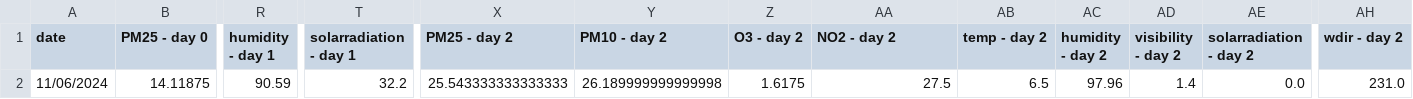
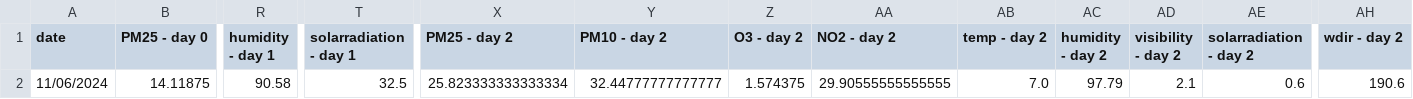
Before and after one commit to atodorov284/air-quality-forecast, a CSV file: data/model_predictions/last_three_days.csv, drawn as a sheet; only a part is shown, gaps mark what is left out; the diff names each change by its address in the sheet, - before the commit and + after, or states it on an @@ line.

Commit message:
Update prediction data

```diff
--- a/data/model_predictions/last_three_days.csv
+++ b/data/model_predictions/last_three_days.csv
-R2 (humidity - day 1): 90.59
+R2 (humidity - day 1): 90.58
-T2 (solarradiation - day 1): 32.2
+T2 (solarradiation - day 1): 32.5
-X2 (PM25 - day 2): 25.543333333333333
+X2 (PM25 - day 2): 25.823333333333334
-Y2 (PM10 - day 2): 26.189999999999998
+Y2 (PM10 - day 2): 32.44777777777777
-Z2 (O3 - day 2): 1.6175
+Z2 (O3 - day 2): 1.574375
-AA2 (NO2 - day 2): 27.5
+AA2 (NO2 - day 2): 29.90555555555555
-AB2 (temp - day 2): 6.5
+AB2 (temp - day 2): 7.0
-AC2 (humidity - day 2): 97.96
+AC2 (humidity - day 2): 97.79
-AD2 (visibility - day 2): 1.4
+AD2 (visibility - day 2): 2.1
-AE2 (solarradiation - day 2): 0.0
+AE2 (solarradiation - day 2): 0.6
-AH2 (wdir - day 2): 231.0
+AH2 (wdir - day 2): 190.6
```
Also changed, not shown: data/model_predictions/prediction_data.csv.
